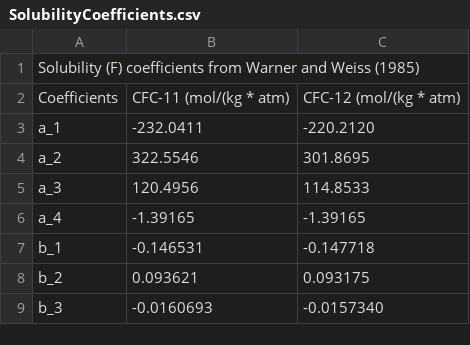
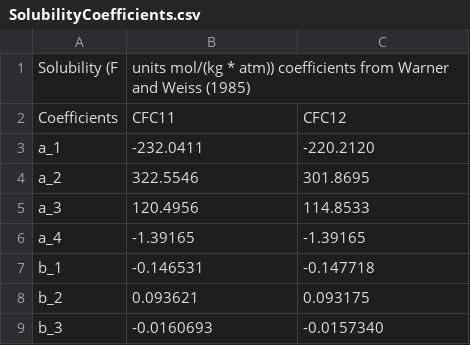
Before and after one commit to anthony-meza/CFCFluxes, a CSV file: SolubilityCoefficients.csv, drawn as a sheet.

```diff
--- a/SolubilityCoefficients.csv
+++ b/SolubilityCoefficients.csv
@@ -1,3 +1,3 @@
-Solubility (F) coefficients from Warner and Weiss (1985)
-Coefficients,CFC-11 (mol/(kg * atm),CFC-12 (mol/(kg * atm)
+Solubility (F, units mol/(kg * atm)) coefficients from Warner and Weiss (1985)
+Coefficients,CFC11,CFC12
 a_1,-232.0411,-220.2120
```
Also changed, not shown: 5 other files.
